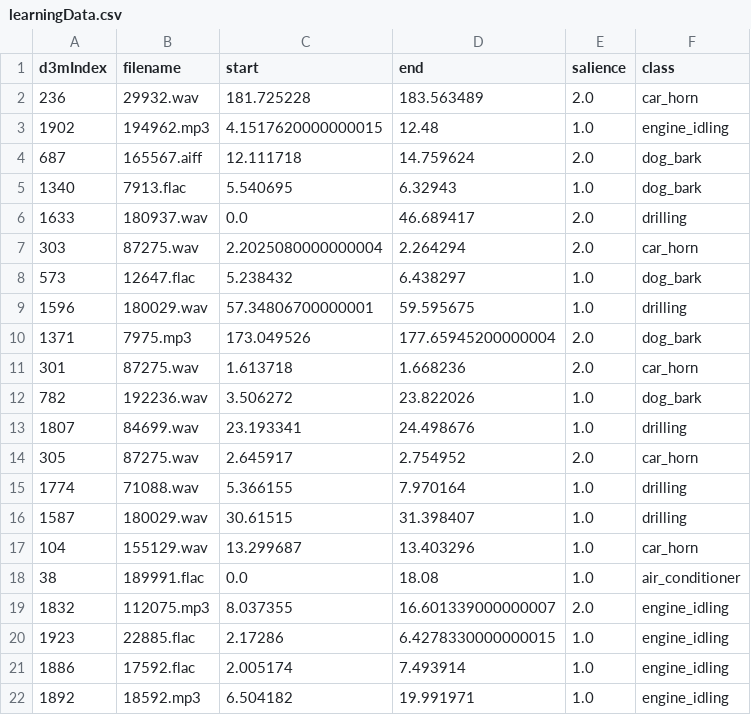
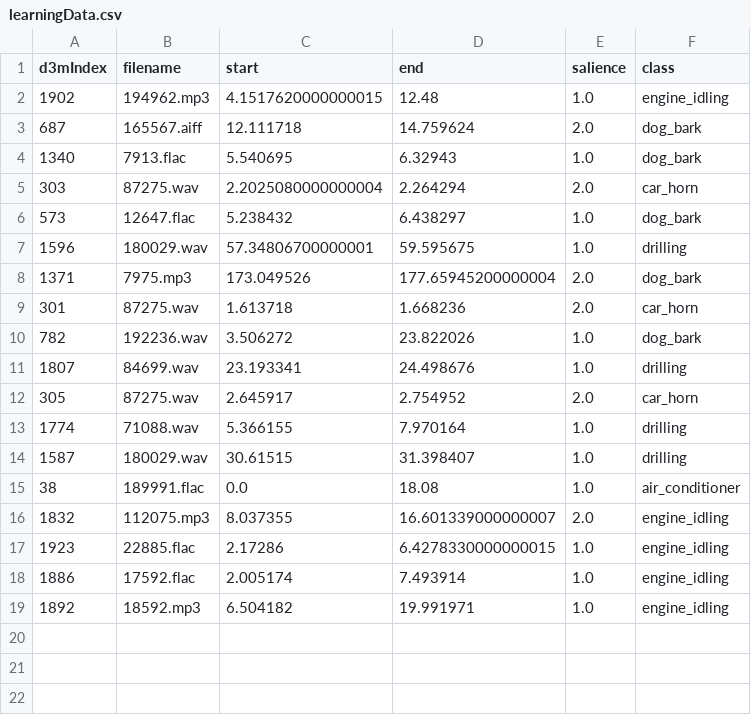
Before and after one commit to cpittapally/31_urbansound.small, a CSV file: TRAIN/dataset_TRAIN/tables/learningData.csv, drawn as a sheet.

Commit message:
TRAIN

```diff
--- a/TRAIN/dataset_TRAIN/tables/learningData.csv
+++ b/TRAIN/dataset_TRAIN/tables/learningData.csv
@@ -1,3 +1,2 @@
 d3mIndex,filename,start,end,salience,class
-236,29932.wav,181.725228,183.563489,2.0,car_horn
 1902,194962.mp3,4.1517620000000015,12.48,1.0,engine_idling
@@ -5,3 +4,2 @@ d3mIndex,filename,start,end,salience,class
 1340,7913.flac,5.540695,6.32943,1.0,dog_bark
-1633,180937.wav,0.0,46.689417,2.0,drilling
 303,87275.wav,2.2025080000000004,2.264294,2.0,car_horn
@@ -16,3 +14,2 @@ d3mIndex,filename,start,end,salience,class
 1587,180029.wav,30.61515,31.398407,1.0,drilling
-104,155129.wav,13.299687,13.403296,1.0,car_horn
 38,189991.flac,0.0,18.08,1.0,air_conditioner
```
Also changed, not shown: TRAIN/problem_TRAIN/dataSplits.csv, 18 other files.
